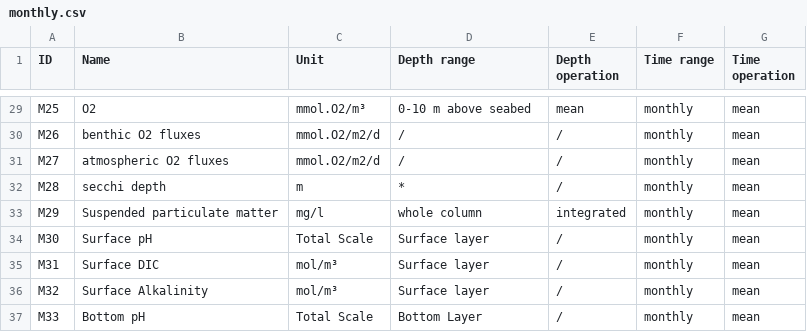
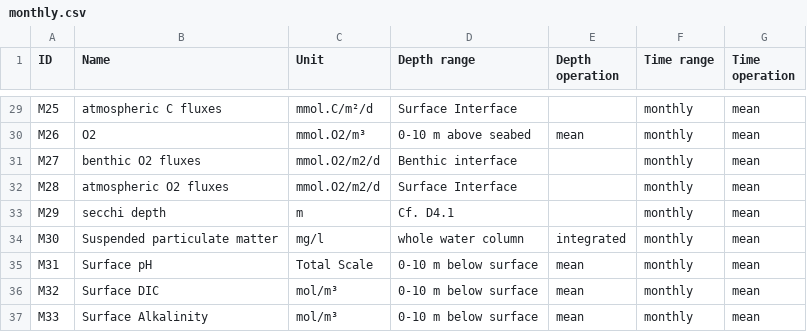
Before and after one commit to acapet/CodeBlueWP4, a CSV file: data/monthly.csv, drawn as a sheet; only a part is shown, gaps mark what is left out; the diff covers the shown part only; the diff names each change by its address in the sheet, - before the commit and + after, or states it on an @@ line.

```diff
--- a/data/monthly.csv
+++ b/data/monthly.csv
-B29 (Name): O2
+B29 (Name): atmospheric C fluxes
-C29 (Unit): mmol.O2/m³
+C29 (Unit): mmol.C/m²/d
-D29 (Depth range): 0-10 m above seabed
+D29 (Depth range): Surface Interface
-E29 (Depth operation): mean
+E29 (Depth operation): (empty)
-B30 (Name): benthic O2 fluxes
+B30 (Name): O2
-C30 (Unit): mmol.O2/m2/d
+C30 (Unit): mmol.O2/m³
-D30 (Depth range): /
+D30 (Depth range): 0-10 m above seabed
-E30 (Depth operation): /
+E30 (Depth operation): mean
-B31 (Name): atmospheric O2 fluxes
+B31 (Name): benthic O2 fluxes
-D31 (Depth range): /
+D31 (Depth range): Benthic interface
-E31:E32 (Depth operation): /
+E31:E32 (Depth operation): (empty)
-B32 (Name): secchi depth
+B32 (Name): atmospheric O2 fluxes
-C32 (Unit): m
+C32 (Unit): mmol.O2/m2/d
-D32 (Depth range): *
+D32 (Depth range): Surface Interface
-B33 (Name): Suspended particulate matter
+B33 (Name): secchi depth
-C33 (Unit): mg/l
+C33 (Unit): m
-D33 (Depth range): whole column
+D33 (Depth range): Cf. D4.1
-E33 (Depth operation): integrated
+E33 (Depth operation): (empty)
-B34 (Name): Surface pH
+B34 (Name): Suspended particulate matter
-C34 (Unit): Total Scale
+C34 (Unit): mg/l
-D34 (Depth range): Surface layer
+D34 (Depth range): whole water column
-E34 (Depth operation): /
+E34 (Depth operation): integrated
-B35 (Name): Surface DIC
+B35 (Name): Surface pH
-C35 (Unit): mol/m³
+C35 (Unit): Total Scale
-D35:D36 (Depth range): Surface layer
+D35:D36 (Depth range): 0-10 m below surface
-E35:E37 (Depth operation): /
+E35:E37 (Depth operation): mean
-B36 (Name): Surface Alkalinity
+B36 (Name): Surface DIC
-B37 (Name): Bottom pH
+B37 (Name): Surface Alkalinity
-C37 (Unit): Total Scale
+C37 (Unit): mol/m³
-D37 (Depth range): Bottom Layer
+D37 (Depth range): 0-10 m below surface
```
Also changed, not shown: 1 added row and 41 edited cells elsewhere in this file, data/indicators.csv, 2 other files.
